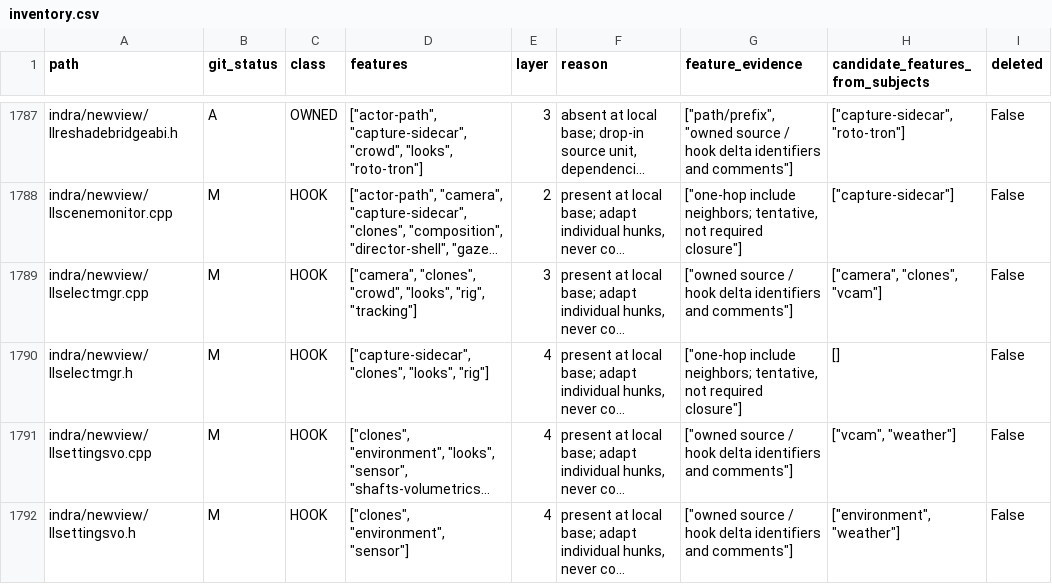
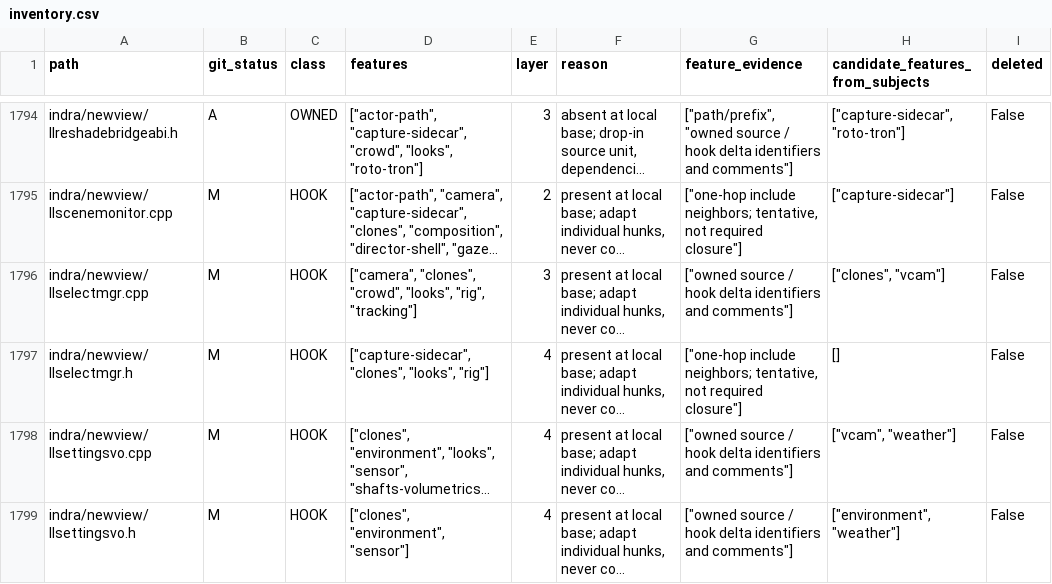
Before and after one commit to bwlupus-ctrl/Alchemy-Machinima, a CSV file: doc/director_suitcase/inventory.csv, drawn as a sheet; only a part is shown, gaps mark what is left out; long unchanged cells end in …; addresses are those after the commit; the diff covers the shown part only; the diff names each change by its address in the sheet, - before the commit and + after, or states it on an @@ line.

```diff
--- a/doc/director_suitcase/inventory.csv
+++ b/doc/director_suitcase/inventory.csv
-H1796 (candidate_features_from_subjects): ["camera", "clones", "vcam"]
+H1796 (candidate_features_from_subjects): ["clones", "vcam"]
```
Also changed, not shown: 10 added rows and 3 edited cells elsewhere in this file, doc/director_suitcase/settings.csv, 30 other files.
